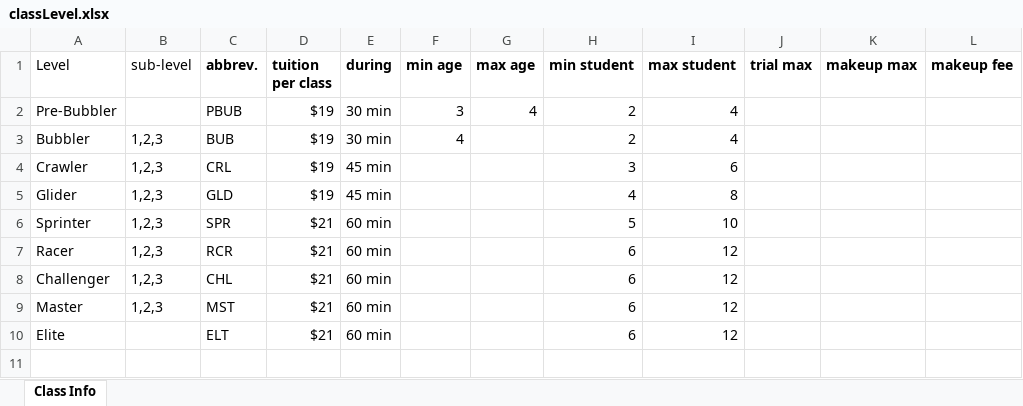
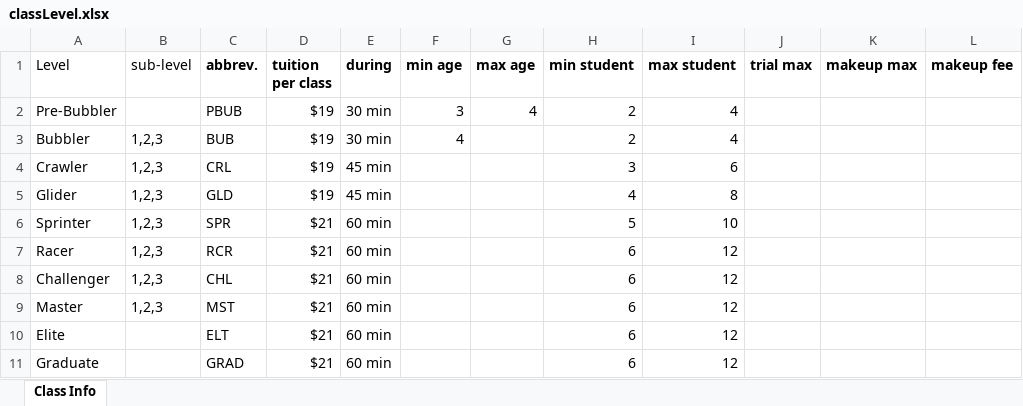
Before and after one commit to lxm218/Edminforce, an Excel workbook: data-transfer/transfer/data/calphi/classLevel.xlsx, sheet Class Info, drawn as a sheet; values as stored, in another font and other column widths than the file's, no borders; the diff names each change by its address in the sheet, - before the commit and + after, or states it on an @@ line.

```diff
--- a/data-transfer/transfer/data/calphi/classLevel.xlsx (sheet Class Info)
+++ b/data-transfer/transfer/data/calphi/classLevel.xlsx (sheet Class Info)
+row 11: Graduate |  | GRAD | $21 | 60 min |  |  | 6 | 12
```
Also changed, not shown: data-transfer/transfer/data/calphi/class.xlsx, data-transfer/transfer/data/calphi/student.xlsx, 5 other files.
